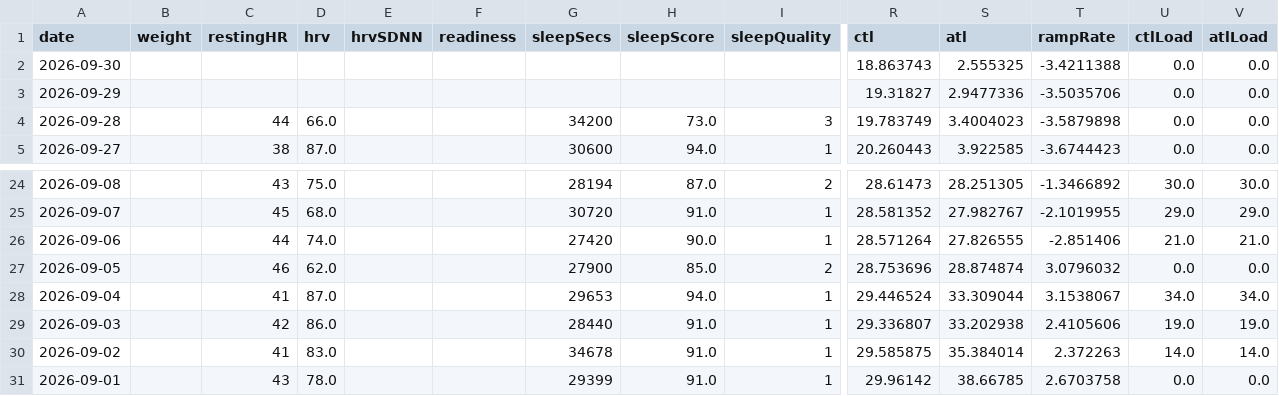
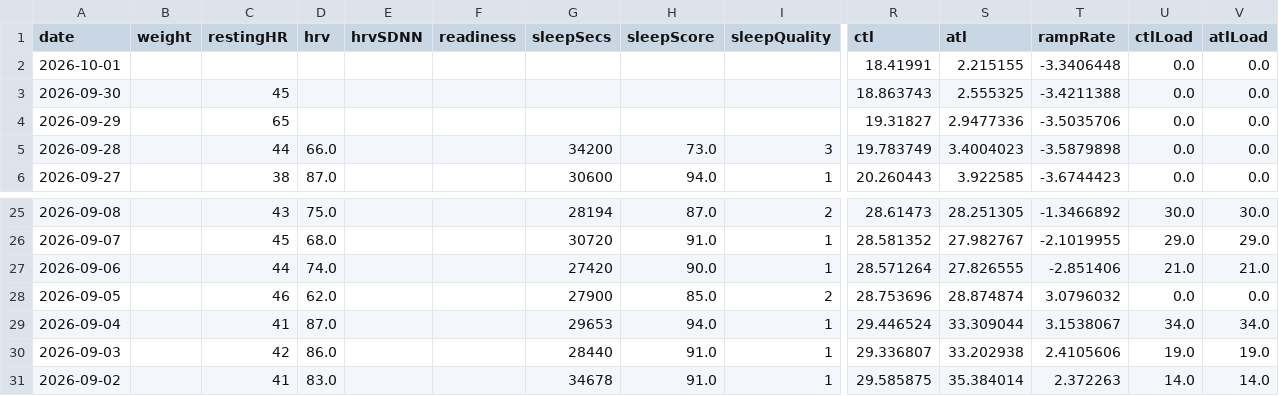
Before and after one commit to Trojon99/intervals-daily-coach, a CSV file: data/latest/wellness.csv, drawn as a sheet; only a part is shown, gaps mark what is left out; removed rows and columns are numbered as before the commit, all else as after; rows hold the shown columns only; the diff names each change by its address in the sheet, - before the commit and + after, or states it on an @@ line.

```diff
--- a/data/latest/wellness.csv
+++ b/data/latest/wellness.csv
+row 2: 2026-10-01 |  |  |  |  |  |  |  |  | 18.41991 | 2.215155 | -3.3406448 | 0.0 | 0.0
-C3 (restingHR): (empty)
+C3 (restingHR): 45
-C4 (restingHR): (empty)
+C4 (restingHR): 65
-row 31: 2026-09-01 |  | 43 | 78.0 |  |  | 29399 | 91.0 | 1 | 29.96142 | 38.66785 | 2.6703758 | 0.0 | 0.0
```
Also changed, not shown: 9 other files.
